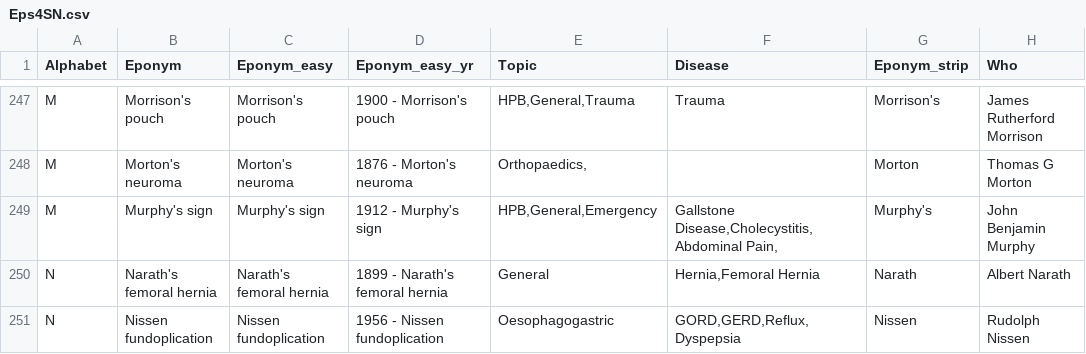
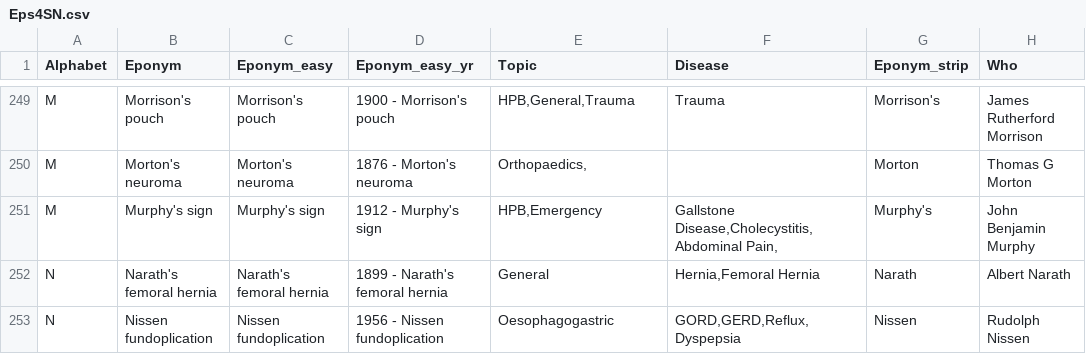
Before and after one commit to HayesAJ83/LastGo01, a CSV file: static/database/Eps4SN.csv, drawn as a sheet; only a part is shown, gaps mark what is left out; addresses are those after the commit; the diff covers the shown part only; the diff names each change by its address in the sheet, - before the commit and + after, or states it on an @@ line.

```diff
--- a/static/database/Eps4SN.csv
+++ b/static/database/Eps4SN.csv
-E251 (Topic): HPB,General,Emergency
+E251 (Topic): HPB,Emergency
```
Also changed, not shown: 3 added rows and 7 edited cells elsewhere in this file.
